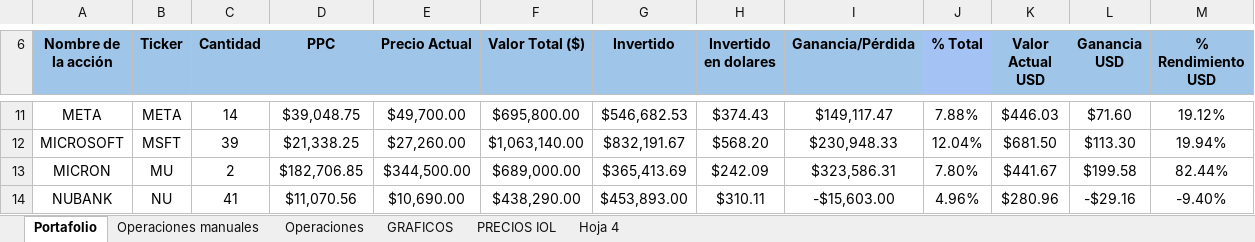
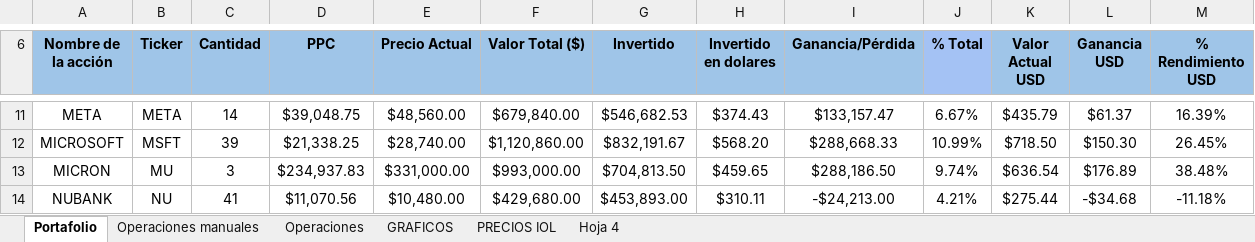
Before and after one commit to brancobarrinat581-ops/inversiones, an Excel workbook: datos/Control_Portafolio_IOL.xlsx, sheet Portafolio, drawn as a sheet; only a part is shown, gaps mark what is left out; values as stored, in another font and other column widths than the file's, no borders; charts and pictures and conditional formats not drawn; the diff covers the shown part only; the diff names each change by its address in the sheet, - before the commit and + after, or states it on an @@ line.

```diff
--- a/datos/Control_Portafolio_IOL.xlsx (sheet Portafolio)
+++ b/datos/Control_Portafolio_IOL.xlsx (sheet Portafolio)
-E11 (Precio Actual): $49,700.00
+E11 (Precio Actual): $48,560.00
-F11 (Valor Total ($)): $695,800.00
+F11 (Valor Total ($)): $679,840.00
-I11 (Ganancia/Pérdida): $149,117.47
+I11 (Ganancia/Pérdida): $133,157.47
-J11 (% Total): 7.88%
+J11 (% Total): 6.67%
-K11 (Valor Actual USD): $446.03
+K11 (Valor Actual USD): $435.79
-L11 (Ganancia USD): $71.60
+L11 (Ganancia USD): $61.37
-M11 (% Rendimiento USD): 19.12%
+M11 (% Rendimiento USD): 16.39%
-E12 (Precio Actual): $27,260.00
+E12 (Precio Actual): $28,740.00
-F12 (Valor Total ($)): $1,063,140.00
+F12 (Valor Total ($)): $1,120,860.00
-I12 (Ganancia/Pérdida): $230,948.33
+I12 (Ganancia/Pérdida): $288,668.33
-J12 (% Total): 12.04%
+J12 (% Total): 10.99%
-K12 (Valor Actual USD): $681.50
+K12 (Valor Actual USD): $718.50
-L12 (Ganancia USD): $113.30
+L12 (Ganancia USD): $150.30
-M12 (% Rendimiento USD): 19.94%
+M12 (% Rendimiento USD): 26.45%
-C13 (Cantidad): 2
+C13 (Cantidad): 3
-D13 (PPC): $182,706.85
+D13 (PPC): $234,937.83
-E13 (Precio Actual): $344,500.00
+E13 (Precio Actual): $331,000.00
-F13 (Valor Total ($)): $689,000.00
+F13 (Valor Total ($)): $993,000.00
-G13 (Invertido): $365,413.69
+G13 (Invertido): $704,813.50
-H13 (Invertido en dolares): $242.09
+H13 (Invertido en dolares): $459.65
-I13 (Ganancia/Pérdida): $323,586.31
+I13 (Ganancia/Pérdida): $288,186.50
-J13 (% Total): 7.80%
+J13 (% Total): 9.74%
-K13 (Valor Actual USD): $441.67
+K13 (Valor Actual USD): $636.54
-L13 (Ganancia USD): $199.58
+L13 (Ganancia USD): $176.89
-M13 (% Rendimiento USD): 82.44%
+M13 (% Rendimiento USD): 38.48%
-E14 (Precio Actual): $10,690.00
+E14 (Precio Actual): $10,480.00
-F14 (Valor Total ($)): $438,290.00
+F14 (Valor Total ($)): $429,680.00
-I14 (Ganancia/Pérdida): -$15,603.00
+I14 (Ganancia/Pérdida): -$24,213.00
-J14 (% Total): 4.96%
+J14 (% Total): 4.21%
-K14 (Valor Actual USD): $280.96
+K14 (Valor Actual USD): $275.44
-L14 (Ganancia USD): -$29.16
+L14 (Ganancia USD): -$34.68
-M14 (% Rendimiento USD): -9.40%
+M14 (% Rendimiento USD): -11.18%
```
Also changed, not shown: 1 added row, 1 removed row and 103 edited cells elsewhere in this sheet, sheet Operaciones, sheet PRECIOS IOL, sheet Operaciones manuales, hidden cells, charts or pictures, 3 other files.
